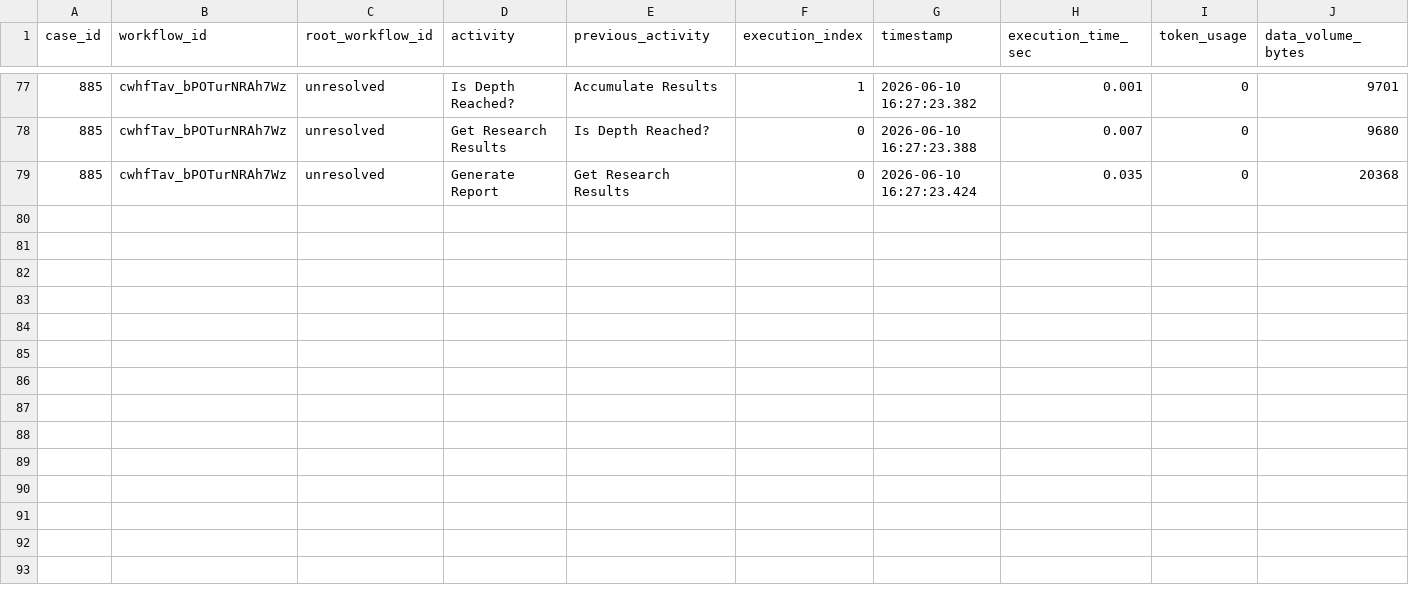
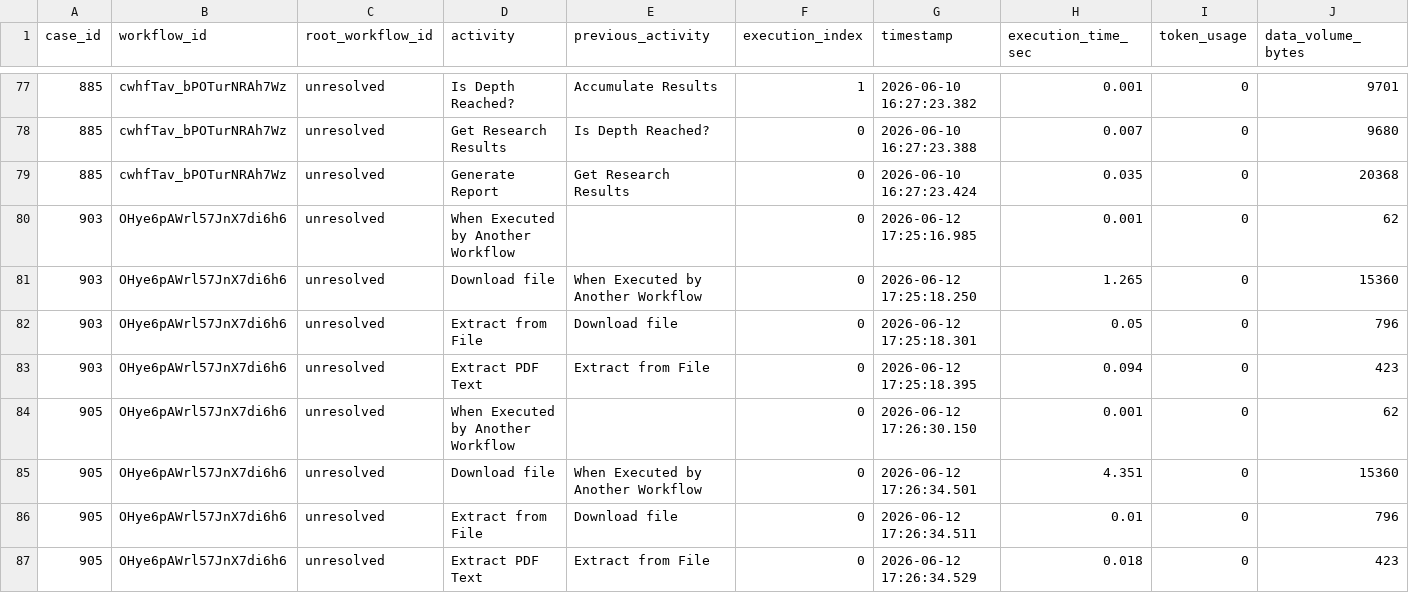
Before and after one commit to kevinkrumrein-ops/Forschungsarbeit-Code, a CSV file: Event_Logs_UNRESOLVED_referential_gap.csv, drawn as a sheet; only a part is shown, gaps mark what is left out; rows hold the shown columns only; the diff names each change by its address in the sheet, - before the commit and + after, or states it on an @@ line.

Commit message:
Verbesserung Case-Logs

```diff
--- a/Event_Logs_UNRESOLVED_referential_gap.csv
+++ b/Event_Logs_UNRESOLVED_referential_gap.csv
+row 80: 903 | OHye6pAWrl57JnX7di6h6 | unresolved | When Executed by Another Workflow |  | 0 | 2026-06-12 17:25:16.985 | 0.001 | 0 | 62
+row 81: 903 | OHye6pAWrl57JnX7di6h6 | unresolved | Download file | When Executed by Another Workflow | 0 | 2026-06-12 17:25:18.250 | 1.265 | 0 | 15360
+row 82: 903 | OHye6pAWrl57JnX7di6h6 | unresolved | Extract from File | Download file | 0 | 2026-06-12 17:25:18.301 | 0.05 | 0 | 796
+row 83: 903 | OHye6pAWrl57JnX7di6h6 | unresolved | Extract PDF Text | Extract from File | 0 | 2026-06-12 17:25:18.395 | 0.094 | 0 | 423
+row 84: 905 | OHye6pAWrl57JnX7di6h6 | unresolved | When Executed by Another Workflow |  | 0 | 2026-06-12 17:26:30.150 | 0.001 | 0 | 62
+row 85: 905 | OHye6pAWrl57JnX7di6h6 | unresolved | Download file | When Executed by Another Workflow | 0 | 2026-06-12 17:26:34.501 | 4.351 | 0 | 15360
+row 86: 905 | OHye6pAWrl57JnX7di6h6 | unresolved | Extract from File | Download file | 0 | 2026-06-12 17:26:34.511 | 0.01 | 0 | 796
+row 87: 905 | OHye6pAWrl57JnX7di6h6 | unresolved | Extract PDF Text | Extract from File | 0 | 2026-06-12 17:26:34.529 | 0.018 | 0 | 423
```
Also changed, not shown: 17 other files.
